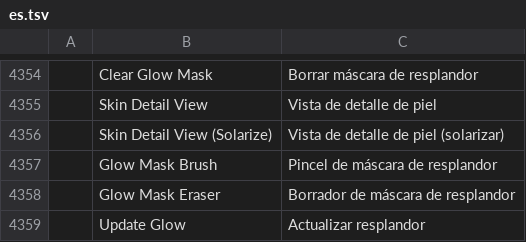
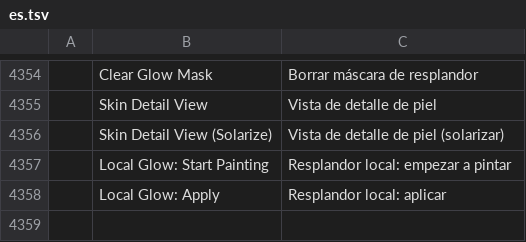
Before and after one commit to imaperson000/photocraft-portrait-retouch, a TSV file: crates/ui-egui/src/i18n/es.tsv, drawn as a sheet; only a part is shown, gaps mark what is left out; removed rows and columns are numbered as before the commit, all else as after; the diff names each change by its address in the sheet, - before the commit and + after, or states it on an @@ line.

```diff
--- a/crates/ui-egui/src/i18n/es.tsv
+++ b/crates/ui-egui/src/i18n/es.tsv
-row 4357:  | Glow Mask Brush | Pincel de máscara de resplandor
-row 4358:  | Glow Mask Eraser | Borrador de máscara de resplandor
-row 4359:  | Update Glow | Actualizar resplandor
+row 4357:  | Local Glow: Start Painting | Resplandor local: empezar a pintar
+row 4358:  | Local Glow: Apply | Resplandor local: aplicar
```
Also changed, not shown: crates/ui-egui/src/i18n/hi.tsv, crates/ui-egui/src/i18n/ja.tsv, 22 other files.
